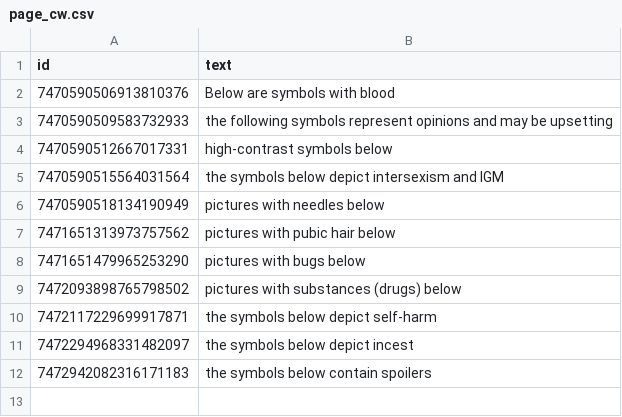
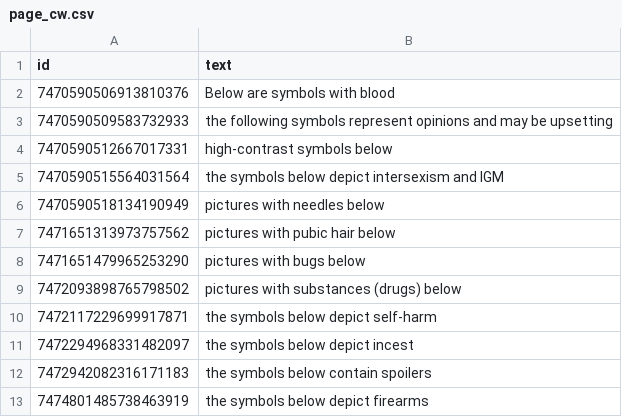
Before and after one commit to goldstargloww/aacil, a CSV file: site/database/page_cw.csv, drawn as a sheet; the diff names each change by its address in the sheet, - before the commit and + after, or states it on an @@ line.

Commit message:
Add CW category for firearms

```diff
--- a/site/database/page_cw.csv
+++ b/site/database/page_cw.csv
+row 13: 7474801485738463919 | the symbols below depict firearms
```
Also changed, not shown: 1 other file.
